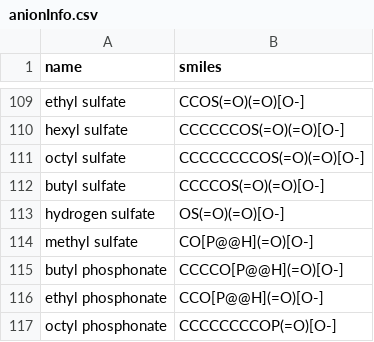
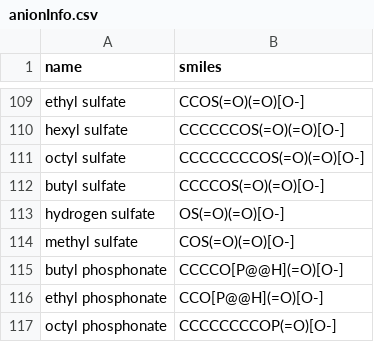
Before and after one commit to wesleybeckner/salty, a CSV file: salty/data/anionInfo.csv, drawn as a sheet; only a part is shown, gaps mark what is left out.

Commit message:
more salt models for gains. fixed ethyl sulfate typo in anionInfo.csv

```diff
--- a/salty/data/anionInfo.csv
+++ b/salty/data/anionInfo.csv
@@ -113,3 +113,3 @@ butyl sulfate,CCCCOS(=O)(=O)[O-]
 hydrogen sulfate,OS(=O)(=O)[O-]
-methyl sulfate,CO[P@@H](=O)[O-]
+methyl sulfate,COS(=O)(=O)[O-]
 butyl phosphonate,CCCCO[P@@H](=O)[O-]
```
Also changed, not shown: 10 other files.
